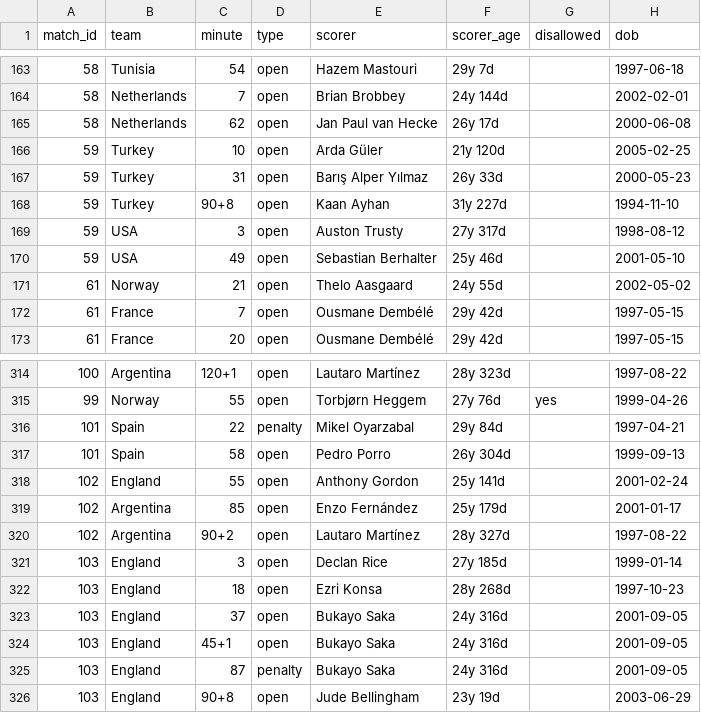
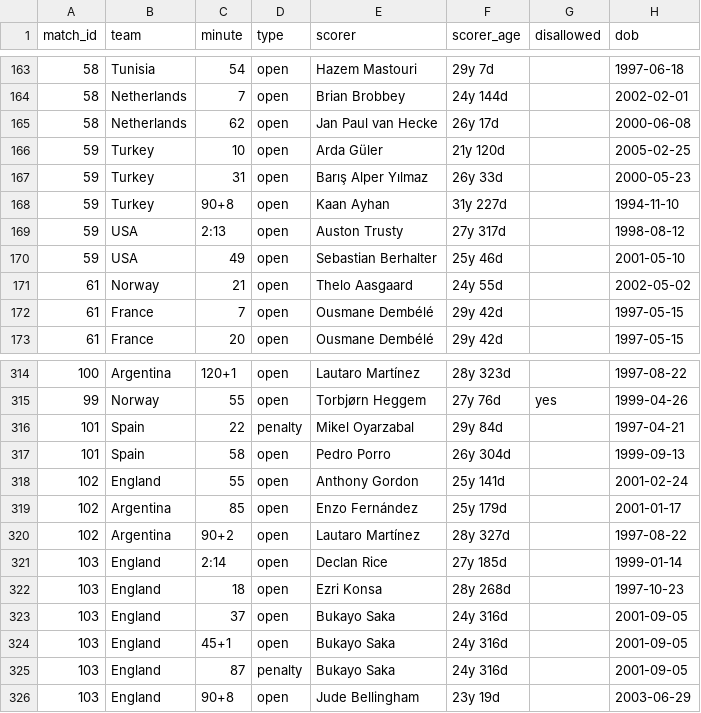
Before and after one commit to Godfrey811/wc2026friends, a CSV file: data/goals.csv, drawn as a sheet; only a part is shown, gaps mark what is left out.

```diff
--- a/data/goals.csv
+++ b/data/goals.csv
@@ -168,3 +168,3 @@ match_id,team,minute,type,scorer,scorer_age,disallowed,dob
 59,Turkey,90+8,open,Kaan Ayhan,31y 227d,,1994-11-10
-59,USA,3,open,Auston Trusty,27y 317d,,1998-08-12
+59,USA,2:13,open,Auston Trusty,27y 317d,,1998-08-12
 59,USA,49,open,Sebastian Berhalter,25y 46d,,2001-05-10
@@ -320,3 +320,3 @@ match_id,team,minute,type,scorer,scorer_age,disallowed,dob
 102,Argentina,90+2,open,Lautaro Martínez,28y 327d,,1997-08-22
-103,England,3,open,Declan Rice,27y 185d,,1999-01-14
+103,England,2:14,open,Declan Rice,27y 185d,,1999-01-14
 103,England,18,open,Ezri Konsa,28y 268d,,1997-10-23
```
